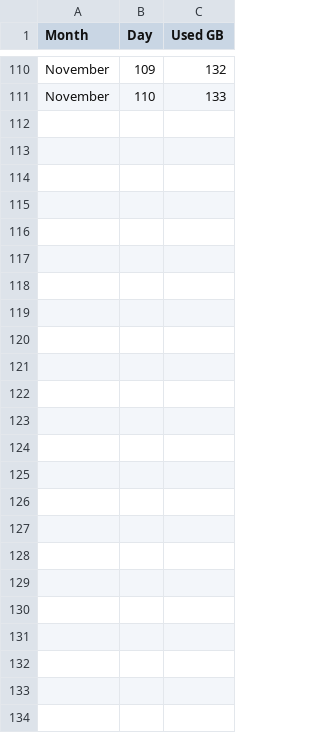
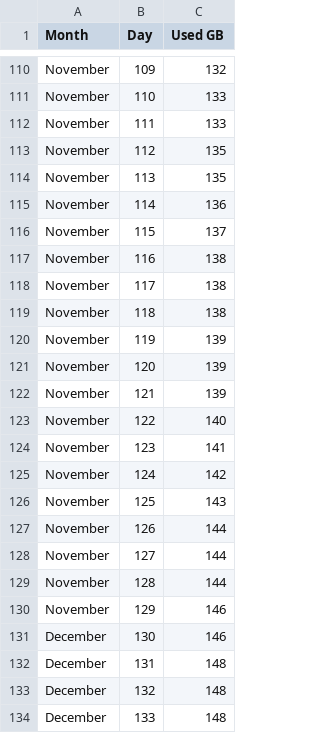
Before and after one commit to tomanix13/YARIS, a CSV file: YARISTreinoSize5Dec2021.csv (was YARISTreinoSize11Nov2021.csv), drawn as a sheet; only a part is shown, gaps mark what is left out.

Commit message:
Update and rename YARISTreinoSize11Nov2021.csv to YARISTreinoSize5Dec2021.csv

```diff
--- a/YARISTreinoSize11Nov2021.csv
+++ b/YARISTreinoSize5Dec2021.csv
@@ -111 +111,24 @@ November,109,132
 November,110,133
+November,111,133
+November,112,135
+November,113,135
+November,114,136
+November,115,137
+November,116,138
+November,117,138
+November,118,138
+November,119,139
+November,120,139
+November,121,139
+November,122,140
+November,123,141
+November,124,142
+November,125,143
+November,126,144
+November,127,144
+November,128,144
+November,129,146
+December,130,146
+December,131,148
+December,132,148
+December,133,148
```
